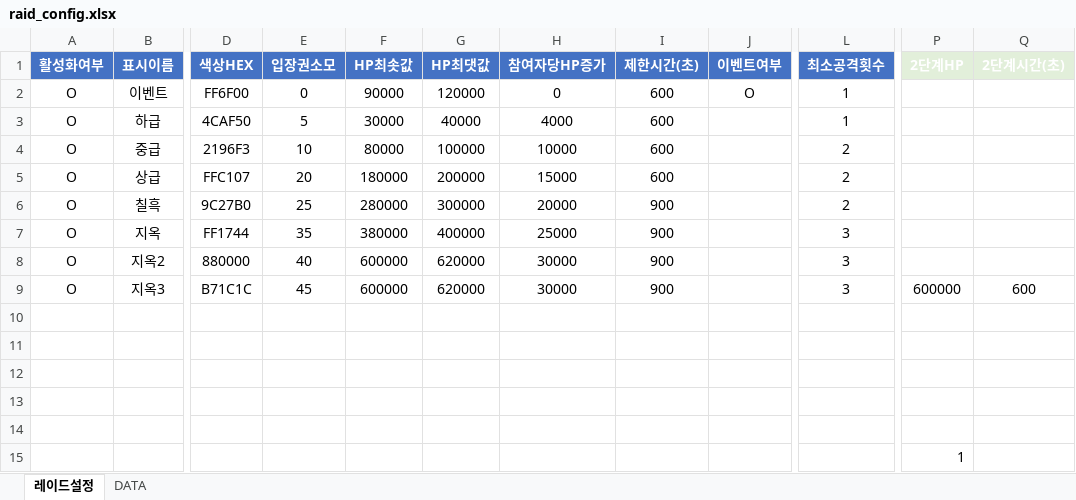
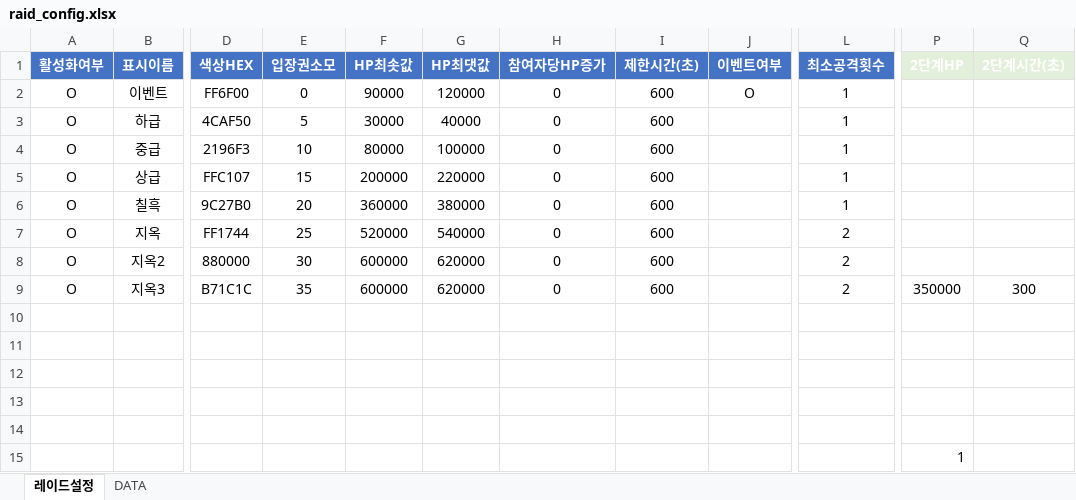
Before and after one commit to asdsa22/gogogo333, an Excel workbook: raid_config.xlsx, sheet 레이드설정, drawn as a sheet; only a part is shown, gaps mark what is left out; values as stored, in another font and other column widths than the file's, no borders; the diff names each change by its address in the sheet, - before the commit and + after, or states it on an @@ line.

```diff
--- a/raid_config.xlsx (sheet 레이드설정)
+++ b/raid_config.xlsx (sheet 레이드설정)
-H3 (참여자당HP증가): 4000
+H3 (참여자당HP증가): 0
-H4 (참여자당HP증가): 10000
+H4 (참여자당HP증가): 0
-L4:L6 (최소공격횟수): 2
+L4:L6 (최소공격횟수): 1
-E5 (입장권소모): 20
+E5 (입장권소모): 15
-F5 (HP최솟값): 180000
+F5 (HP최솟값): 200000
-G5 (HP최댓값): 200000
+G5 (HP최댓값): 220000
-H5 (참여자당HP증가): 15000
+H5 (참여자당HP증가): 0
-E6 (입장권소모): 25
+E6 (입장권소모): 20
-F6 (HP최솟값): 280000
+F6 (HP최솟값): 360000
-G6 (HP최댓값): 300000
+G6 (HP최댓값): 380000
-H6 (참여자당HP증가): 20000
+H6 (참여자당HP증가): 0
-I6:I9 (제한시간(초)): 900
+I6:I9 (제한시간(초)): 600
-E7 (입장권소모): 35
+E7 (입장권소모): 25
-F7 (HP최솟값): 380000
+F7 (HP최솟값): 520000
-G7 (HP최댓값): 400000
+G7 (HP최댓값): 540000
-H7 (참여자당HP증가): 25000
+H7 (참여자당HP증가): 0
-L7:L9 (최소공격횟수): 3
+L7:L9 (최소공격횟수): 2
-E8 (입장권소모): 40
+E8 (입장권소모): 30
-H8:H9 (참여자당HP증가): 30000
+H8:H9 (참여자당HP증가): 0
-E9 (입장권소모): 45
+E9 (입장권소모): 35
-P9 (2단계HP): 600000
+P9 (2단계HP): 350000
-Q9 (2단계시간(초)): 600
+Q9 (2단계시간(초)): 300
```
Also changed, not shown: sheet DATA, formulas that keep their value.
